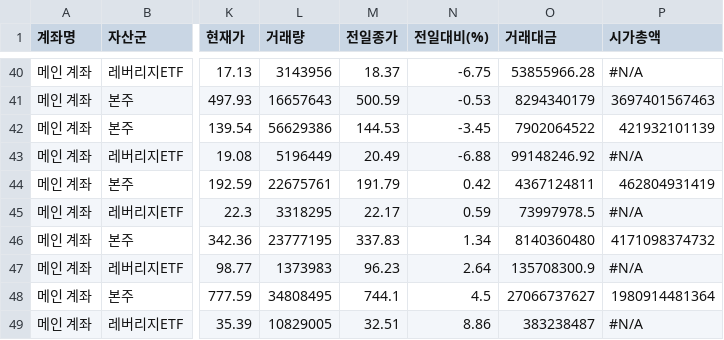
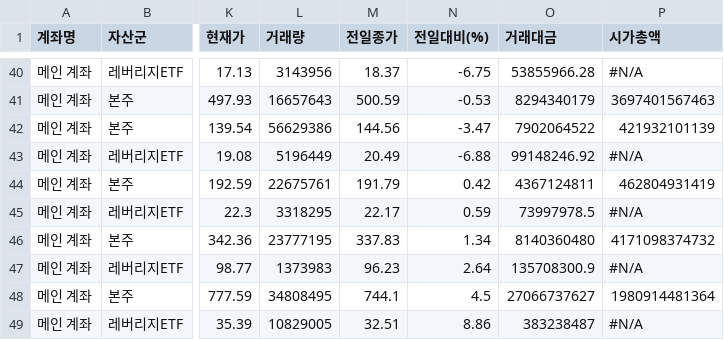
Before and after one commit to yr857511-cpu/INVESTLAB, a CSV file: sheet.csv, drawn as a sheet; only a part is shown, gaps mark what is left out; the diff names each change by its address in the sheet, - before the commit and + after, or states it on an @@ line.

```diff
--- a/sheet.csv
+++ b/sheet.csv
-M42 (전일종가): 144.53
+M42 (전일종가): 144.56
-N42 (전일대비(%)): -3.45
+N42 (전일대비(%)): -3.47
```
